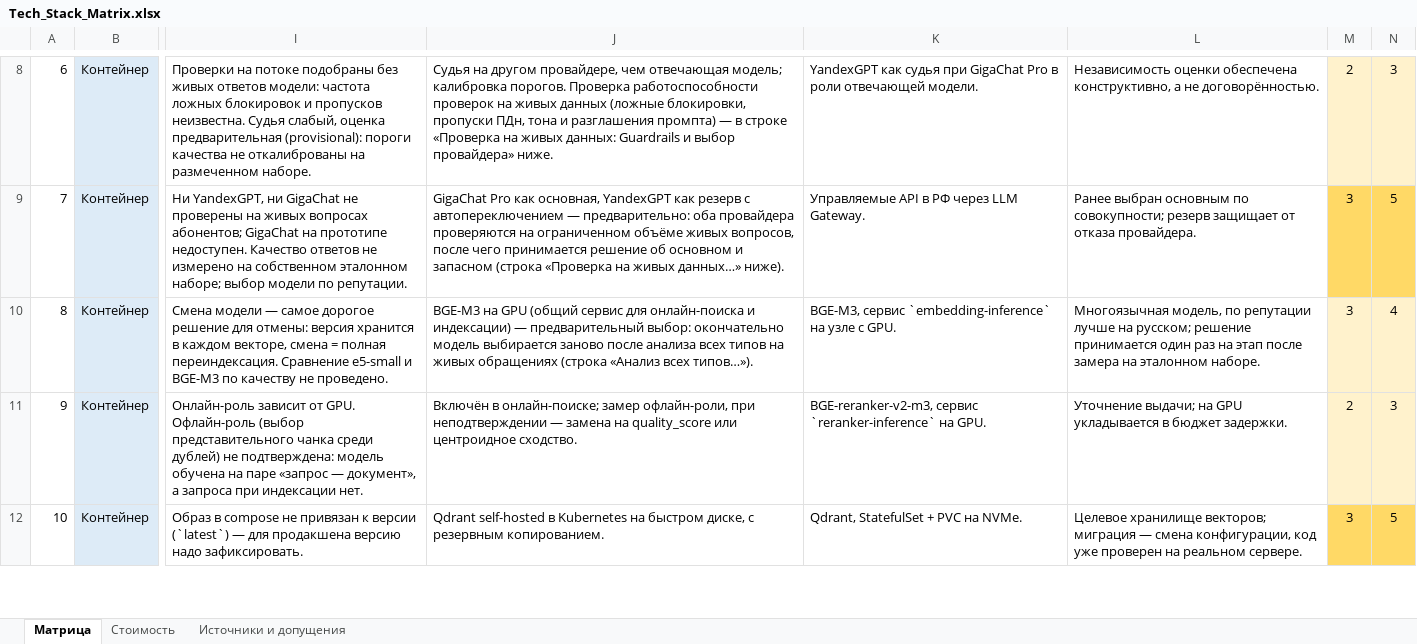
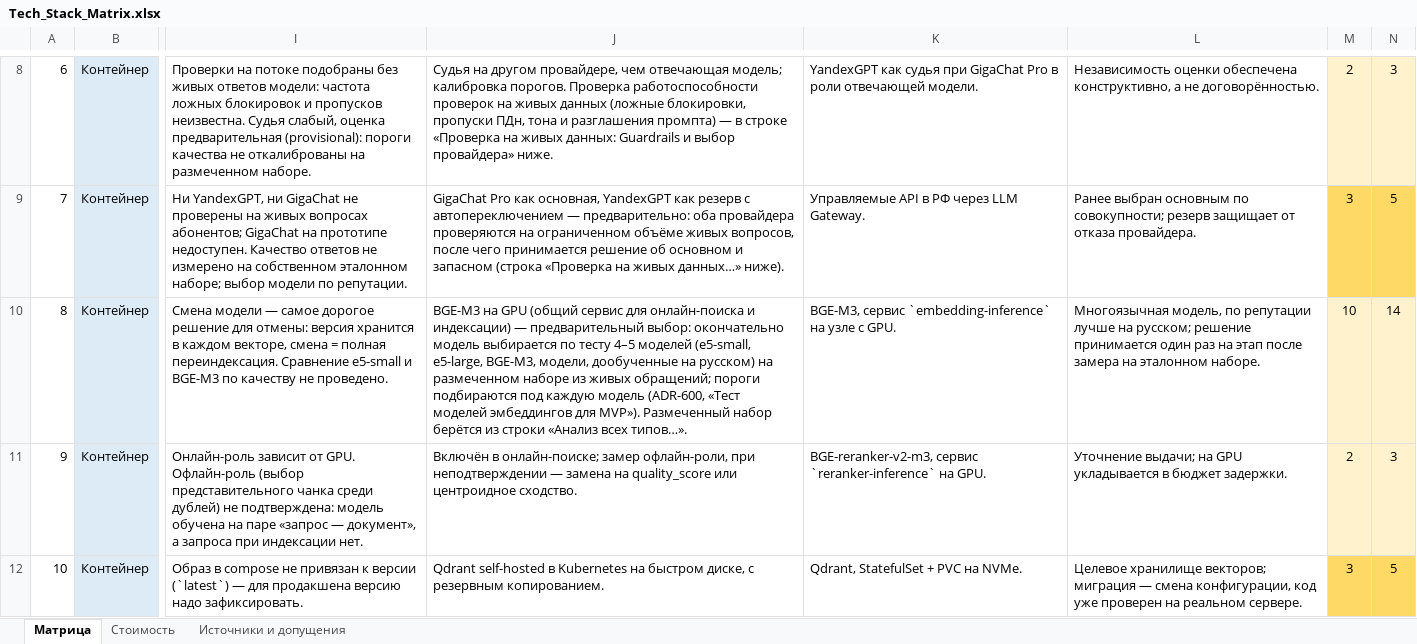
Before and after one commit to barinoff1989/vodokanal-assistant, an Excel workbook: AI_docs/Tech_Stack_Matrix.xlsx, sheet Матрица, drawn as a sheet; only a part is shown, gaps mark what is left out; values as stored, in another font and other column widths than the file's, no borders; the diff names each change by its address in the sheet, - before the commit and + after, or states it on an @@ line.

```diff
--- a/AI_docs/Tech_Stack_Matrix.xlsx (sheet Матрица)
+++ b/AI_docs/Tech_Stack_Matrix.xlsx (sheet Матрица)
-J10: …модель выбирается заново после анализа всех типов на живых обращениях (строка «Анализ всех типов…»).
+J10: …модель выбирается по тесту 4–5 моделей (e5-small, e5-large, BGE-M3, модели, дообученные на русском) на размеченном наборе из живых обращений; пороги подбираются под каждую модель (ADR-600, «Тест моделей эмбеддингов для MVP»). Размеченный набор берётся из строки «Анализ всех типов…».
-M10: 3
+M10: 10
-N10: 4
+N10: 14
```
Also changed, not shown: sheet Стоимость, AI_docs/Inquiry_Types.xlsx, 2 other files.
